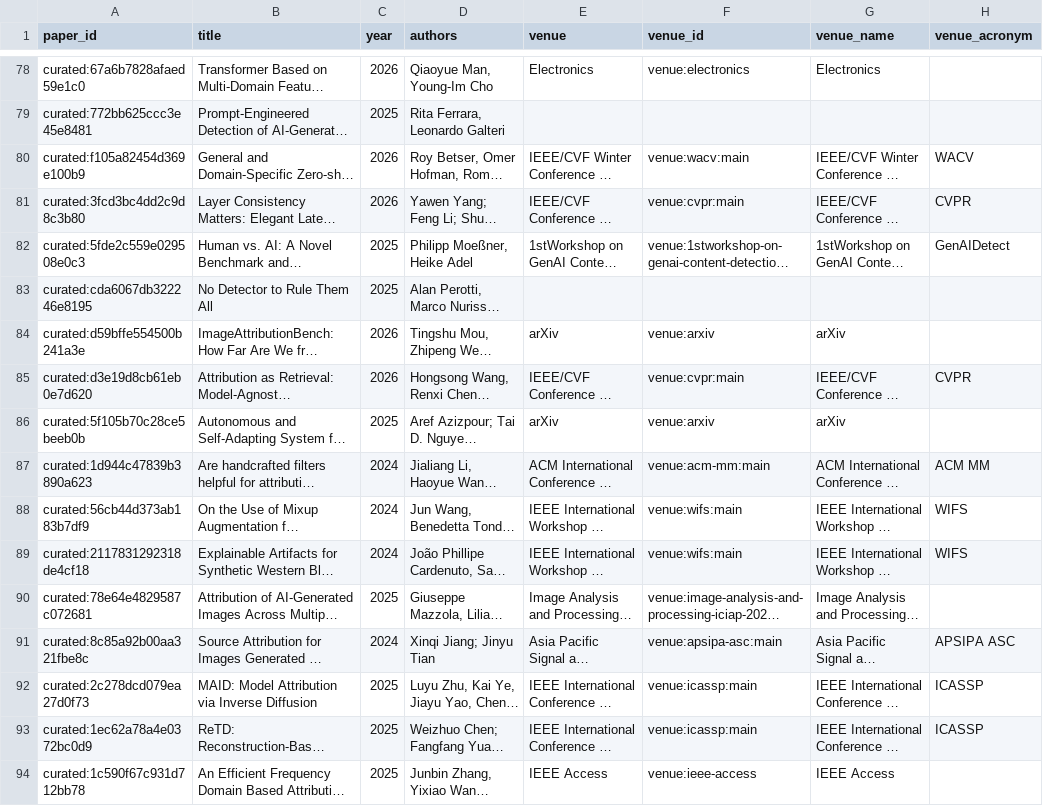
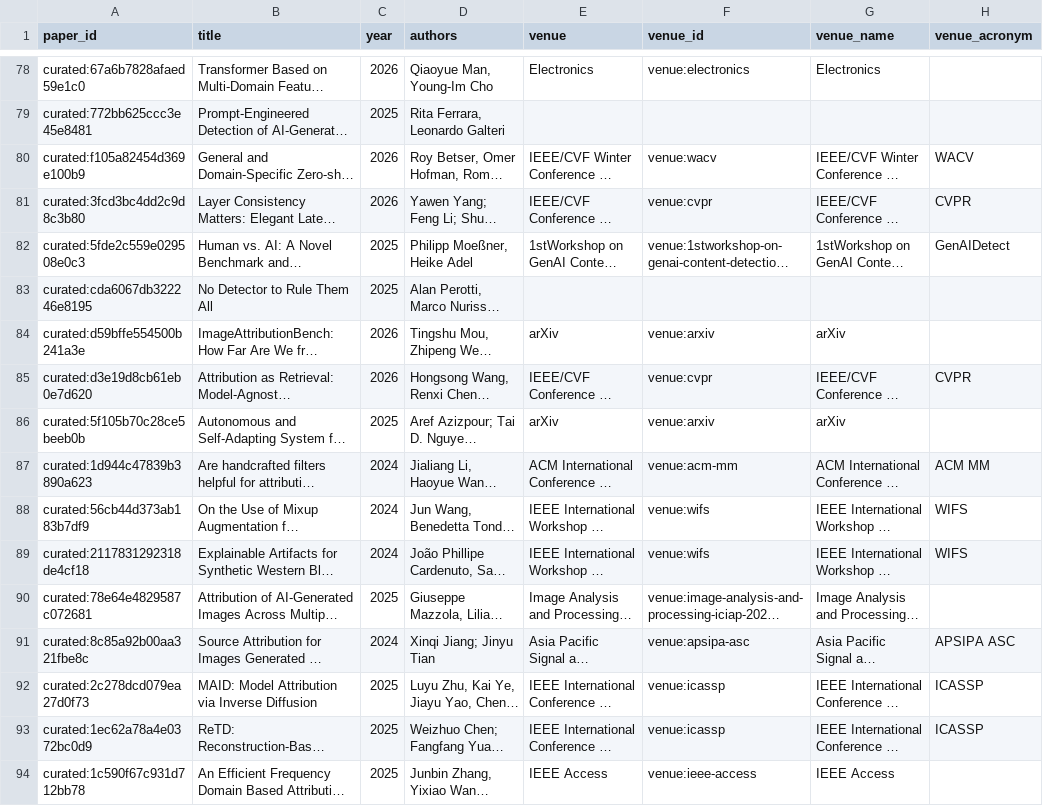
Before and after one commit to meiling-fdu/synthetic-image-research-map, a CSV file: data/curated/papers.csv, drawn as a sheet; only a part is shown, gaps mark what is left out; long unchanged cells end in …; the diff covers the shown part only; the diff names each change by its address in the sheet, - before the commit and + after, or states it on an @@ line.

Commit message:
feat: add paper-level venue tracks and decouple venue identity

```diff
--- a/data/curated/papers.csv
+++ b/data/curated/papers.csv
-F80 (venue_id): venue:wacv:main
+F80 (venue_id): venue:wacv
-F81 (venue_id): venue:cvpr:main
+F81 (venue_id): venue:cvpr
-F85 (venue_id): venue:cvpr:main
+F85 (venue_id): venue:cvpr
-F87 (venue_id): venue:acm-mm:main
+F87 (venue_id): venue:acm-mm
-F88:F89 (venue_id): venue:wifs:main
+F88:F89 (venue_id): venue:wifs
-F91 (venue_id): venue:apsipa-asc:main
+F91 (venue_id): venue:apsipa-asc
-F92:F93 (venue_id): venue:icassp:main
+F92:F93 (venue_id): venue:icassp
```
Also changed, not shown: 108 edited cells elsewhere in this file, data/curated/venue_aliases.csv, 14 other files.
